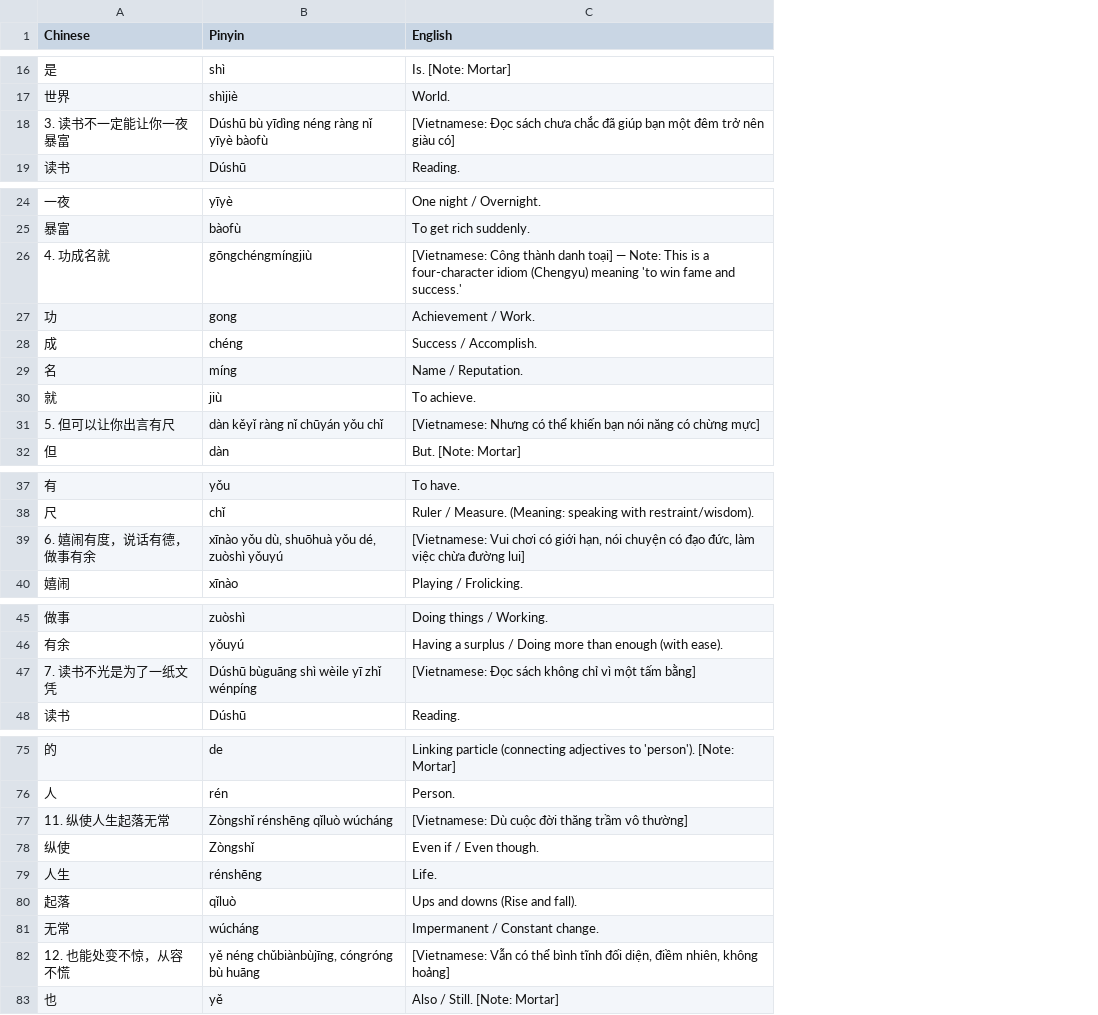
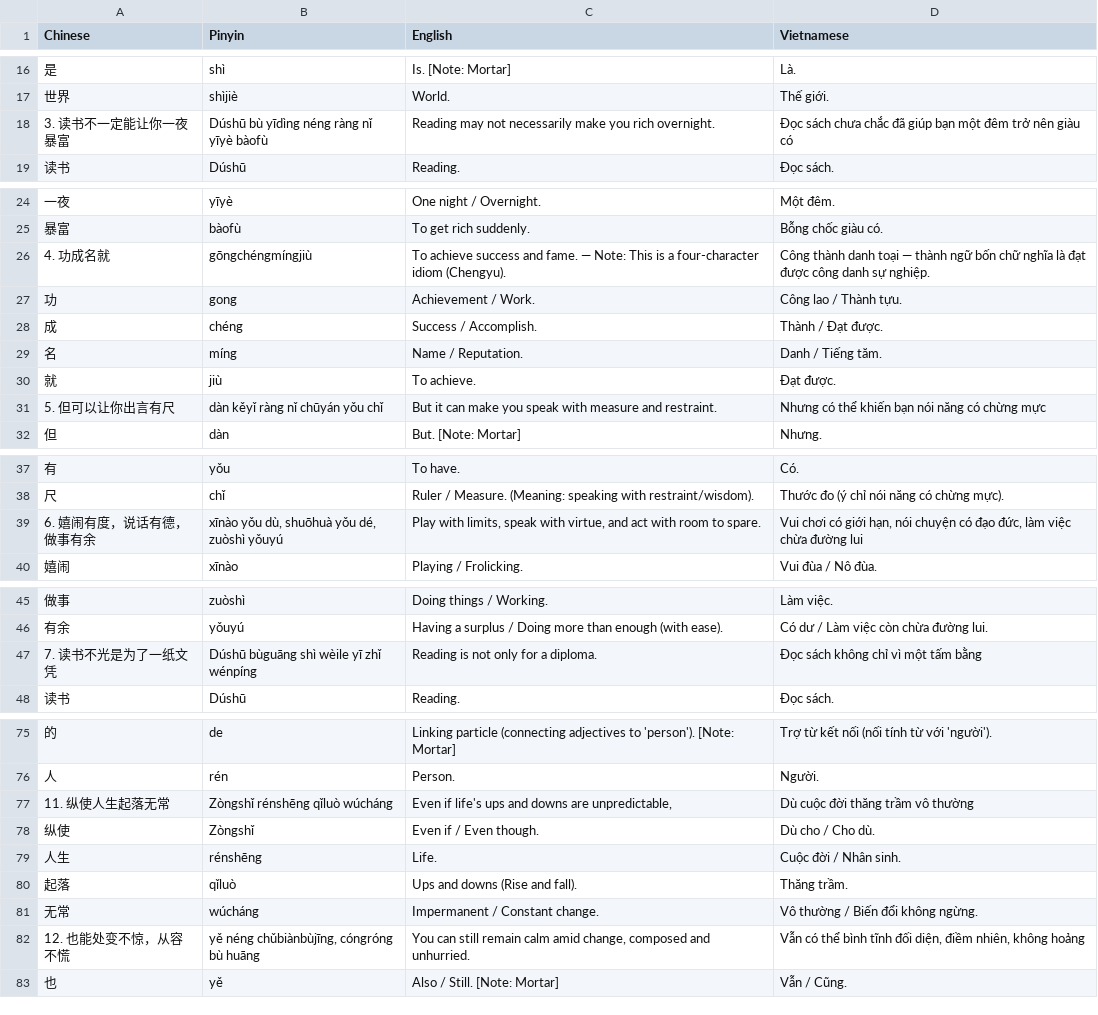
Before and after one commit to calmthewind93/FlashCard, a CSV file: lessons/001_read_book.csv, drawn as a sheet; only a part is shown, gaps mark what is left out; the diff covers the shown part only; the diff names each change by its address in the sheet, - before the commit and + after, or states it on an @@ line.

```diff
--- a/lessons/001_read_book.csv
+++ b/lessons/001_read_book.csv
+column D (Vietnamese), rows 16-19: Là. | Thế giới. | Đọc sách chưa chắc đã giúp bạn một đêm trở nên giàu có | Đọc sách.; rows 24-32: Một đêm. | Bỗng chốc giàu có. | Công thành danh toại — thành ngữ bốn chữ nghĩa là đạt được công danh sự nghiệp. | Công lao / Thành tựu. | Thành / Đạt được. | Danh / Tiếng tăm. | Đạt được. | Nhưng có thể khiến bạn nói năng có chừng mực | Nhưng.; rows 37-40: Có. | Thước đo (ý chỉ nói năng có chừng mực). | Vui chơi có giới hạn, nói chuyện có đạo đức, làm việc chừa đường lui | Vui đùa / Nô đùa.; rows 45-48: Làm việc. | Có dư / Làm việc còn chừa đường lui. | Đọc sách không chỉ vì một tấm bằng | Đọc sách.; rows 75-83: Trợ từ kết nối (nối tính từ với 'người'). | Người. | Dù cuộc đời thăng trầm vô thường | Dù cho / Cho dù. | Cuộc đời / Nhân sinh. | Thăng trầm. | Vô thường / Biến đổi không ngừng. | Vẫn có thể bình tĩnh đối diện, điềm nhiên, không hoảng | Vẫn / Cũng.
-C18 (English): [Vietnamese: Đọc sách chưa chắc đã giúp bạn một đêm trở nên giàu có]
+C18 (English): Reading may not necessarily make you rich overnight.
-C26 (English): [Vietnamese: Công thành danh toại] — Note: This is a four-character idiom (Chengyu) meaning 'to win fame and success.'
+C26 (English): To achieve success and fame. — Note: This is a four-character idiom (Chengyu).
-C31 (English): [Vietnamese: Nhưng có thể khiến bạn nói năng có chừng mực]
+C31 (English): But it can make you speak with measure and restraint.
-C39 (English): [Vietnamese: Vui chơi có giới hạn, nói chuyện có đạo đức, làm việc chừa đường lui]
+C39 (English): Play with limits, speak with virtue, and act with room to spare.
-C47 (English): [Vietnamese: Đọc sách không chỉ vì một tấm bằng]
+C47 (English): Reading is not only for a diploma.
-C77 (English): [Vietnamese: Dù cuộc đời thăng trầm vô thường]
+C77 (English): Even if life's ups and downs are unpredictable,
-C82 (English): [Vietnamese: Vẫn có thể bình tĩnh đối diện, điềm nhiên, không hoảng]
+C82 (English): You can still remain calm amid change, composed and unhurried.
```
Also changed, not shown: 11 edited cells elsewhere in this file.
